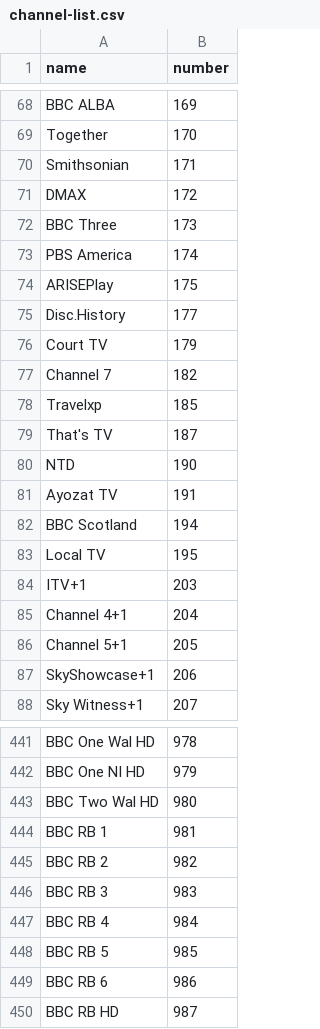
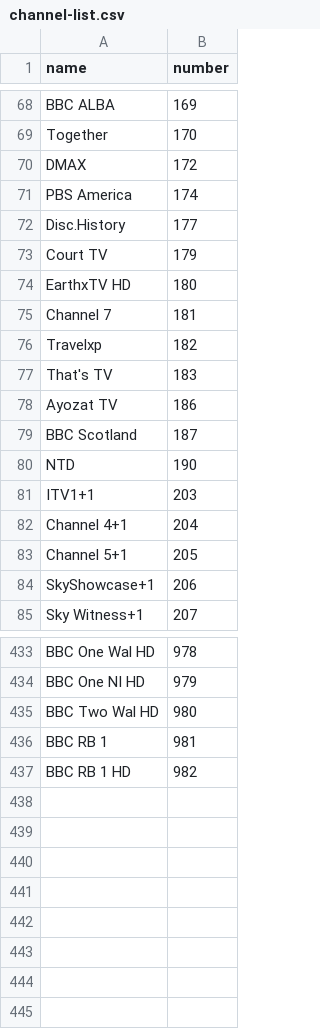
Before and after one commit to TriHydera/sky-channels, a CSV file: datasets/channel-list.csv, drawn as a sheet; only a part is shown, gaps mark what is left out; the diff covers the shown part only.

```diff
--- a/datasets/channel-list.csv
+++ b/datasets/channel-list.csv
@@ -70 +69,0 @@ Together,170
-Smithsonian,171
@@ -72 +70,0 @@ DMAX,172
-BBC Three,173
@@ -74 +71,0 @@ PBS America,174
-ARISEPlay,175
@@ -77,3 +74,6 @@ Court TV,179
-Channel 7,182
-Travelxp,185
-That's TV,187
+"EarthxTV HD","180"
+"Channel 7","181"
+"Travelxp","182"
+"That's TV","183"
+"Ayozat TV","186"
+"BBC Scotland","187"
@@ -81,4 +81 @@ NTD,190
-Ayozat TV,191
-BBC Scotland,194
-Local TV,195
-ITV+1,203
+"ITV1+1","203"
@@ -445,6 +437 @@ BBC RB 1,981
-BBC RB 2,982
-BBC RB 3,983
-BBC RB 4,984
-BBC RB 5,985
-BBC RB 6,986
-BBC RB HD,987
+"BBC RB 1 HD","982"
```
Also changed, not shown: 13 added rows, 18 removed rows and 54 edited cells elsewhere in this file, 5 other files.
